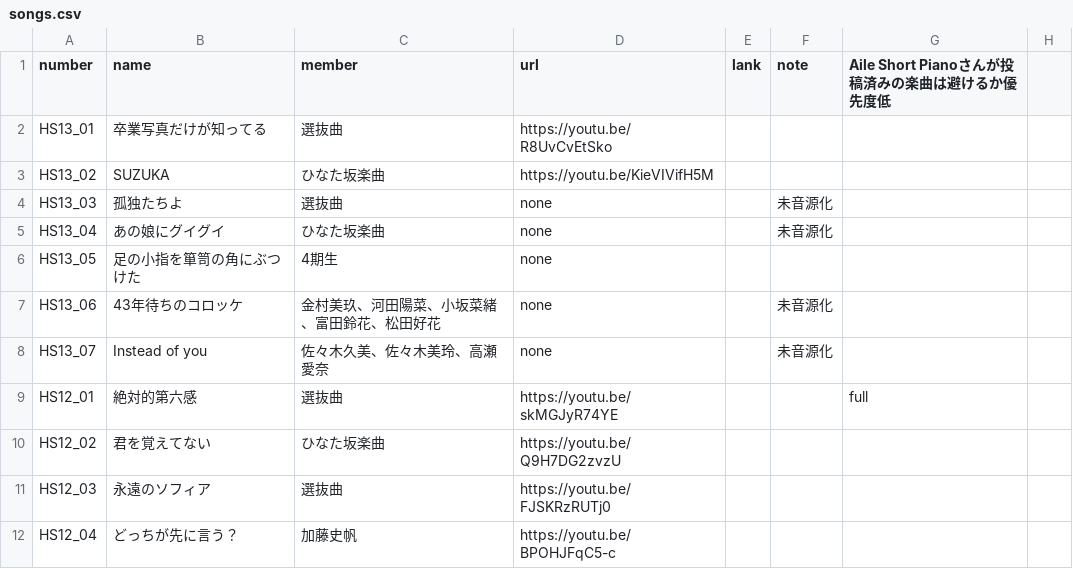
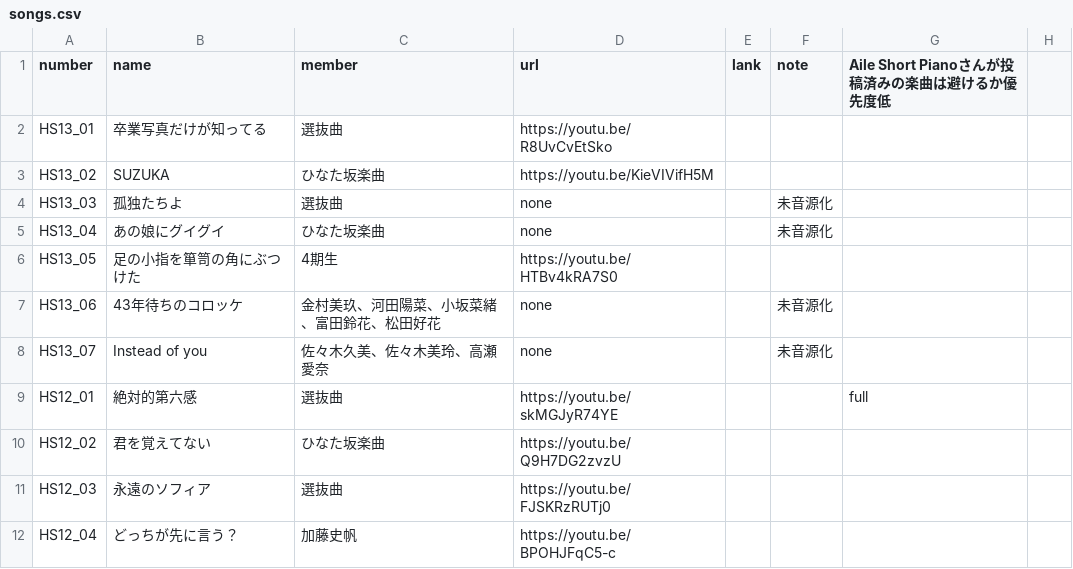
Before and after one commit to CircleTenThanks/CircleTenThanks.github.io, a CSV file: _data/songs.csv, drawn as a sheet; only a part is shown.

Commit message:
Update: 足の小指を箪笥の角にぶつけた URL追加

```diff
--- a/_data/songs.csv
+++ b/_data/songs.csv
@@ -5,3 +5,3 @@ HS13_03,孤独たちよ,選抜曲,none,,未音源化,,
 HS13_04,あの娘にグイグイ,ひなた坂楽曲,none,,未音源化,,
-HS13_05,足の小指を箪笥の角にぶつけた,4期生,none,,,,
+HS13_05,足の小指を箪笥の角にぶつけた,4期生,https://youtu.be/HTBv4kRA7S0,,,,
 HS13_06,43年待ちのコロッケ,金村美玖、河田陽菜、小坂菜緒、富田鈴花、松田好花,none,,未音源化,,
```
